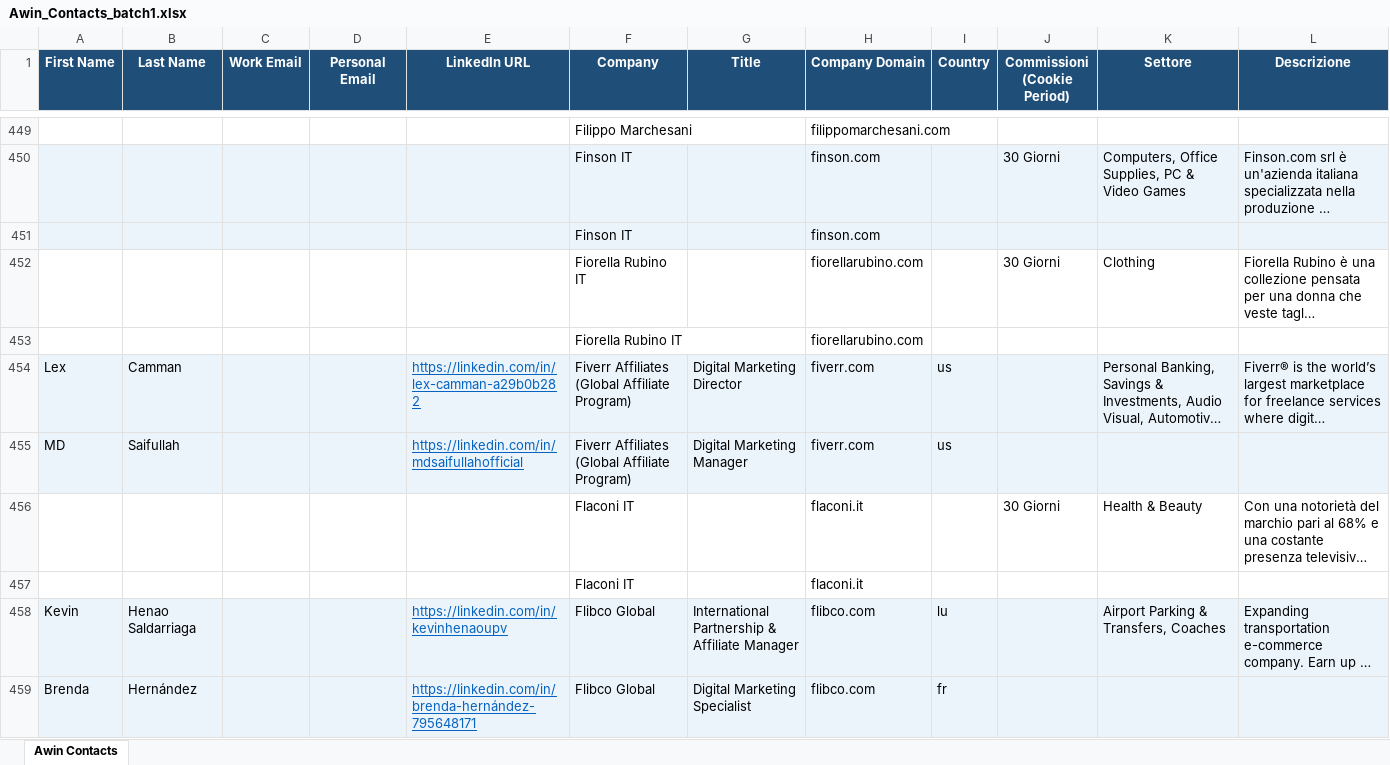
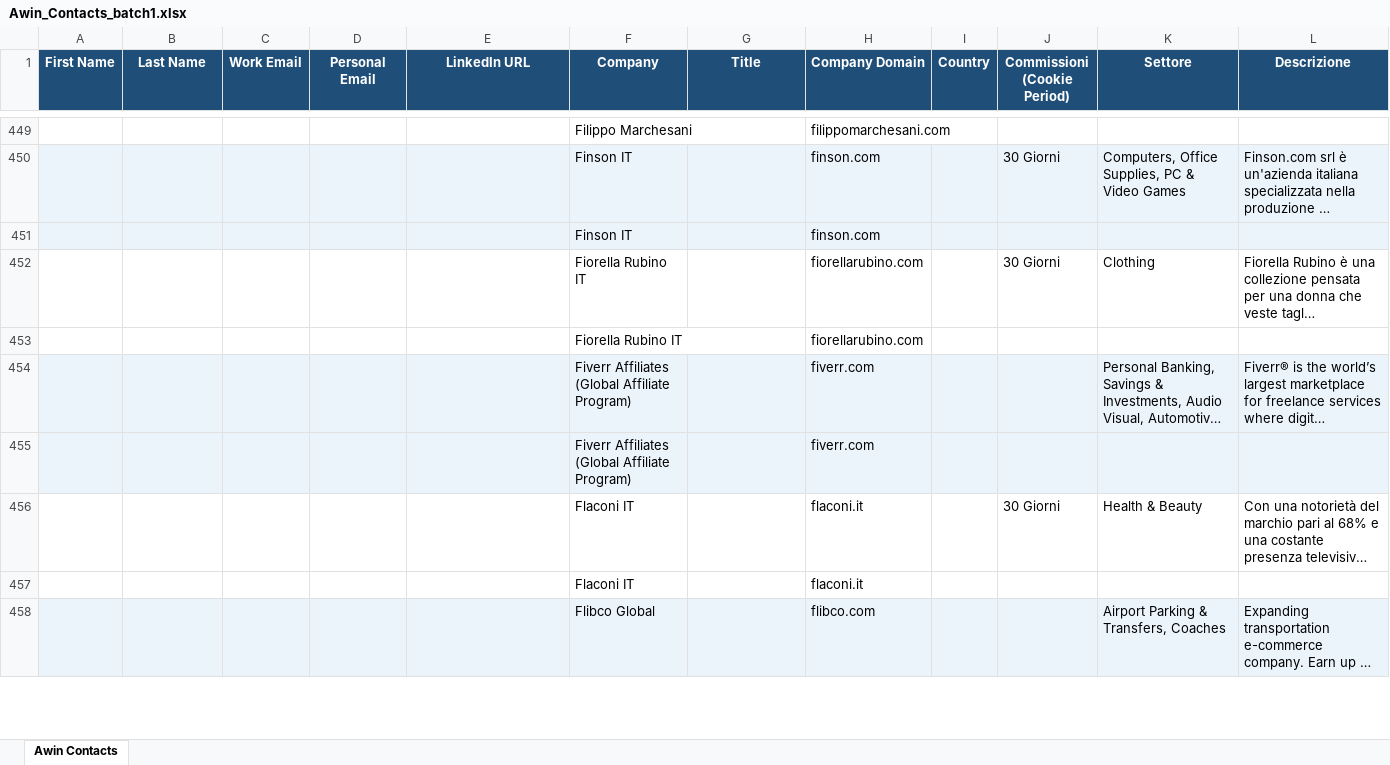
Before and after one commit to matteobattaglini/AwinContacts, an Excel workbook: Awin_Contacts_batch1.xlsx, sheet Awin Contacts, drawn as a sheet; only a part is shown, gaps mark what is left out; long unchanged cells end in …; values as stored, in another font and other column widths than the file's, no borders; removed rows and columns are numbered as before the commit, all else as after; rows hold the shown columns only; the diff covers the shown part only; the diff names each change by its address in the sheet, - before the commit and + after, or states it on an @@ line.

```diff
--- a/Awin_Contacts_batch1.xlsx (sheet Awin Contacts)
+++ b/Awin_Contacts_batch1.xlsx (sheet Awin Contacts)
-A454 (First Name): Lex
+A454 (First Name): (empty)
-B454 (Last Name): Camman
+B454 (Last Name): (empty)
-E454 (LinkedIn URL): https://linkedin.com/in/lex-camman-a29b0b282
+E454 (LinkedIn URL): (empty)
-G454 (Title): Digital Marketing Director
+G454 (Title): (empty)
-I454 (Country): us
+I454 (Country): (empty)
-row 455: MD | Saifullah |  |  | https://linkedin.com/in/mdsaifullahofficial | Fiverr Affiliates (Global Affiliate Program) | Digital Marketing Manager | fiverr.com | us
+row 455:  |  |  |  |  | Fiverr Affiliates (Global Affiliate Program) |  | fiverr.com
-A458 (First Name): Kevin
+A458 (First Name): (empty)
-B458 (Last Name): Henao Saldarriaga
+B458 (Last Name): (empty)
-E458 (LinkedIn URL): https://linkedin.com/in/kevinhenaoupv
+E458 (LinkedIn URL): (empty)
-G458 (Title): International Partnership & Affiliate Manager
+G458 (Title): (empty)
-I458 (Country): lu
+I458 (Country): (empty)
-row 459: Brenda | Hernández |  |  | https://linkedin.com/in/brenda-hernández-795648171 | Flibco Global | Digital Marketing Specialist | flibco.com | fr
```
Also changed, not shown: 38 added rows, 37 removed rows and 330 edited cells elsewhere in this sheet, 1 other file.
